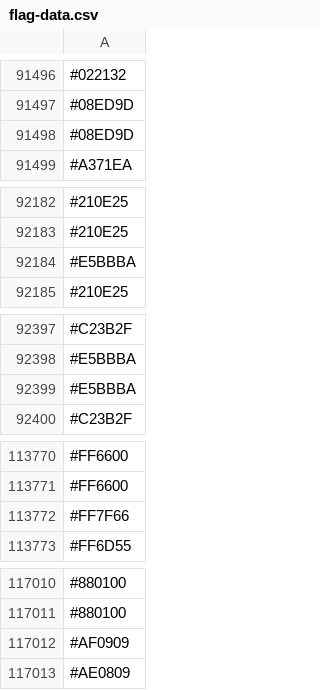
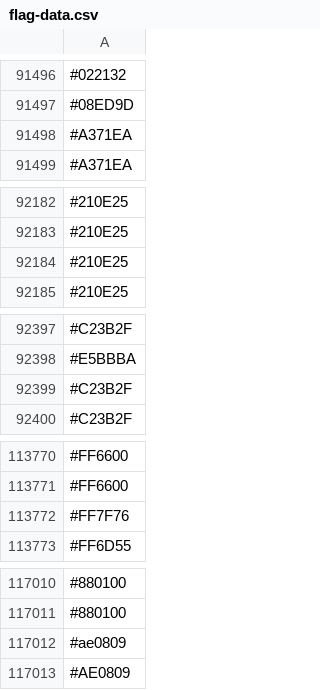
Before and after one commit to capsuleman/dirtybiology-flag-versioning, a CSV file: flag-data.csv, drawn as a sheet; only a part is shown, gaps mark what is left out; removed rows and columns are numbered as before the commit, all else as after; the diff covers the shown part only; the diff names each change by its address in the sheet, - before the commit and + after, or states it on an @@ line.

```diff
--- a/flag-data.csv
+++ b/flag-data.csv
-row 91498: #08ED9D
+row 91498: #A371EA
-row 92184: #E5BBBA
+row 92184: #210E25
-row 92399: #E5BBBA
+row 92399: #C23B2F
-row 113772: #FF7F66
+row 113772: #FF7F76
-row 117012: #AF0909
+row 117012: #ae0809
```
Also changed, not shown: 9 added rows, 8 removed rows, 4 moved rows and 8 edited cells elsewhere in this file.
